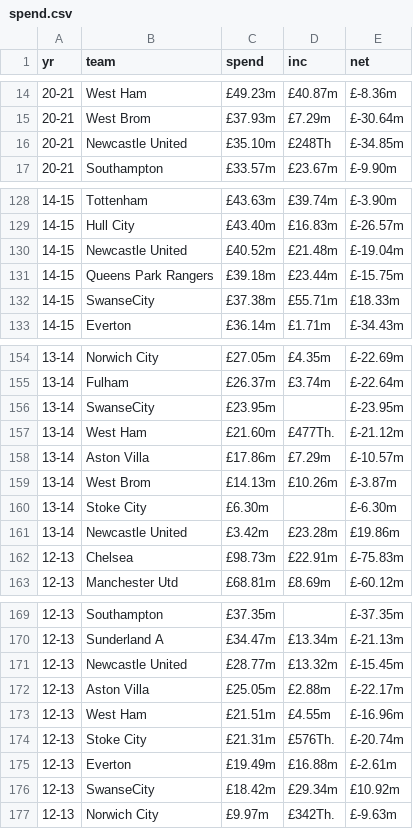
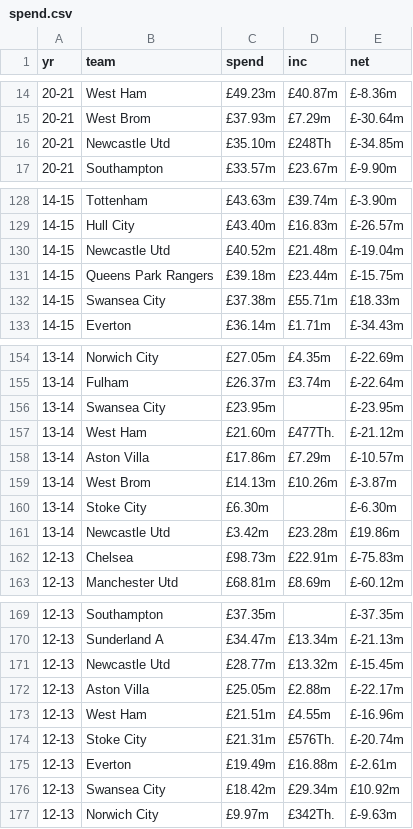
Before and after one commit to Nfb4/Nfb4.github.io, a CSV file: lab4/csvs/spend.csv, drawn as a sheet; only a part is shown, gaps mark what is left out; the diff covers the shown part only.

Commit message:
brewster

```diff
--- a/lab4/csvs/spend.csv
+++ b/lab4/csvs/spend.csv
@@ -15,3 +15,3 @@ yr,team,spend,inc,net
 20-21,West Brom,£37.93m,£7.29m,£-30.64m
-20-21,Newcastle United,£35.10m,£248Th,£-34.85m
+20-21,Newcastle Utd,£35.10m,£248Th,£-34.85m
 20-21,Southampton,£33.57m,£23.67m,£-9.90m
@@ -129,5 +129,5 @@ yr,team,spend,inc,net
 14-15,Hull City,£43.40m,£16.83m,£-26.57m
-14-15,Newcastle United,£40.52m,£21.48m,£-19.04m
+14-15,Newcastle Utd,£40.52m,£21.48m,£-19.04m
 14-15,Queens Park Rangers,£39.18m,£23.44m,£-15.75m
-14-15,SwanseCity,£37.38m,£55.71m,£18.33m
+14-15,Swansea City,£37.38m,£55.71m,£18.33m
 14-15,Everton,£36.14m,£1.71m,£-34.43m
@@ -155,3 +155,3 @@ yr,team,spend,inc,net
 13-14,Fulham,£26.37m,£3.74m,£-22.64m
-13-14,SwanseCity,£23.95m,,£-23.95m
+13-14,Swansea City,£23.95m,,£-23.95m
 13-14,West Ham,£21.60m,£477Th.,£-21.12m
@@ -160,3 +160,3 @@ yr,team,spend,inc,net
 13-14,Stoke City,£6.30m,,£-6.30m
-13-14,Newcastle United,£3.42m,£23.28m,£19.86m
+13-14,Newcastle Utd,£3.42m,£23.28m,£19.86m
 12-13,Chelsea,£98.73m,£22.91m,£-75.83m
@@ -170,3 +170,3 @@ yr,team,spend,inc,net
 12-13,Sunderland A,£34.47m,£13.34m,£-21.13m
-12-13,Newcastle United,£28.77m,£13.32m,£-15.45m
+12-13,Newcastle Utd,£28.77m,£13.32m,£-15.45m
 12-13,Aston Villa,£25.05m,£2.88m,£-22.17m
@@ -175,3 +175,3 @@ yr,team,spend,inc,net
 12-13,Everton,£19.49m,£16.88m,£-2.61m
-12-13,SwanseCity,£18.42m,£29.34m,£10.92m
+12-13,Swansea City,£18.42m,£29.34m,£10.92m
 12-13,Norwich City,£9.97m,£342Th.,£-9.63m
```
Also changed, not shown: 10 edited cells elsewhere in this file.
